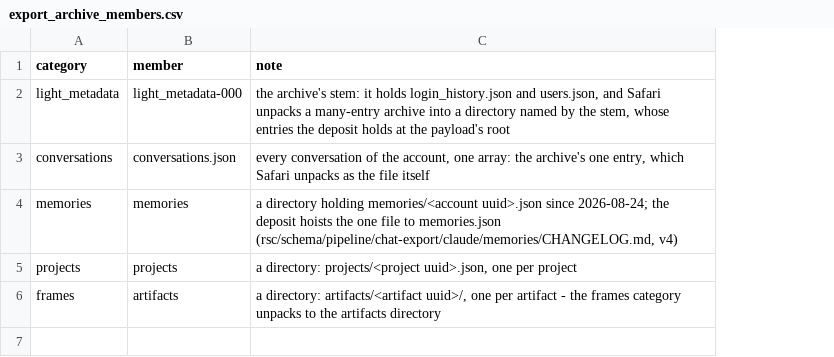
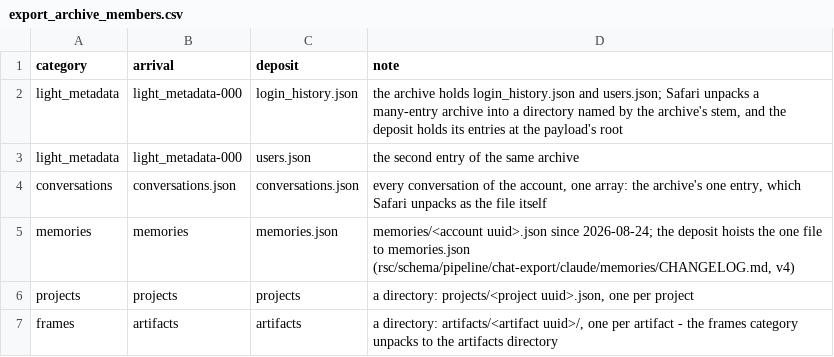
Before and after one commit to rpus/corpus-yoga, a CSV file: rsc/naming/export_archive_members.csv, drawn as a sheet; addresses are those after the commit; the diff names each change by its address in the sheet, - before the commit and + after, or states it on an @@ line.

Commit message:
the stage owns a staged export's completeness in its three faces (#721): the maintainer's ruling, reading-room 2026-09-29, that a unit's integrity is the stage's alone and the stage is tidied by stage clean and nothing else - after a rehearsal died on a manifest beside an empty directory and never judged the complete export beside it. A bulk export's completeness is decidable on sight: its manifest lists the archives, rsc/naming/export_archive_members.csv now says what each one's deposit holds (a deposit column beside the arrival's name), and corpus.py reads the payload against that list into the unit's own missing, so the status reads a staged export complete, or incomplete with the members it lacks, where it read paired for a manifest beside nothing; stage clean names an incomplete unit on the dry run and removes it, manifest and directory, on apply, as it does a rehearsal or an orphan; and corpus-yoga pipeline rehearse asks the stage first, refusing with the units named and the janitor as the remedy while any is incomplete, judging nothing, so that no pipeline is ever shown one. The promote verbs refuse an incomplete export by that word, the rm line under the refusal gone. Found on the way: redundant() read an empty staged member as byte-equal to an absent held one, both having no files, so the janitor would have called a hollow unit 'held already' - a unit is redundant only where the store holds it. Demonstrated over a copy of reading-room's stage - two hollow units of 2026-09-28 beside the complete export of 2026-09-29T10:13:11Z: the status reads two incomplete and one complete, the rehearsal refuses naming the two, the dry run would remove them, the apply does, and the rehearsal's refusal then lifts
Signature: reading-room/claude/be12fa7c
Signature: reading-room

```diff
--- a/rsc/naming/export_archive_members.csv
+++ b/rsc/naming/export_archive_members.csv
+column C (deposit), row 2: login_history.json; rows 4-7: conversations.json | memories.json | projects | artifacts
-B1: member
+B1: arrival
-D2 (note): the archive's stem: it holds login_history.json and users.json, and Safari unpacks a many-entry archive into a directory named by the stem, whose entries the deposit holds at the…
+D2 (note): the archive holds login_history.json and users.json; Safari unpacks a many-entry archive into a directory named by the archive's stem, and the deposit holds its entries at the…
+row 3: light_metadata | light_metadata-000 | users.json | the second entry of the same archive
-D5 (note): a directory holding memories/<account uuid>.json…
+D5 (note): memories/<account uuid>.json…
```
Also changed, not shown: 9 other files.
